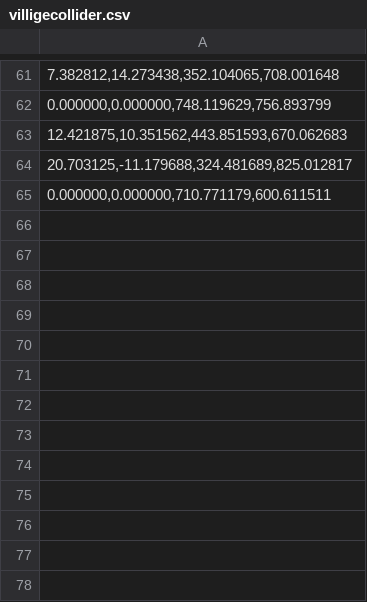
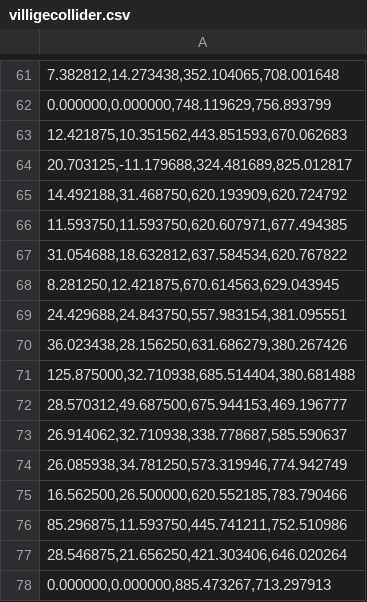
Before and after one commit to MM1152/stardewValley-mokup, a CSV file: stardewValley-mokup/stardewVally-bin/MapData/villigecollider.csv, drawn as a sheet; only a part is shown, gaps mark what is left out.

```diff
--- a/stardewValley-mokup/stardewVally-bin/MapData/villigecollider.csv
+++ b/stardewValley-mokup/stardewVally-bin/MapData/villigecollider.csv
@@ -64,2 +64,15 @@
 "20.703125,-11.179688,324.481689,825.012817"
-"0.000000,0.000000,710.771179,600.611511"
+"14.492188,31.468750,620.193909,620.724792"
+"11.593750,11.593750,620.607971,677.494385"
+"31.054688,18.632812,637.584534,620.767822"
+"8.281250,12.421875,670.614563,629.043945"
+"24.429688,24.843750,557.983154,381.095551"
+"36.023438,28.156250,631.686279,380.267426"
+"125.875000,32.710938,685.514404,380.681488"
+"28.570312,49.687500,675.944153,469.196777"
+"26.914062,32.710938,338.778687,585.590637"
+"26.085938,34.781250,573.319946,774.942749"
+"16.562500,26.500000,620.552185,783.790466"
+"85.296875,11.593750,445.741211,752.510986"
+"28.546875,21.656250,421.303406,646.020264"
+"0.000000,0.000000,885.473267,713.297913"
```
Also changed, not shown: stardewValley-mokup/stardewVally-bin/MapData/villige.csv, 9 other files.
